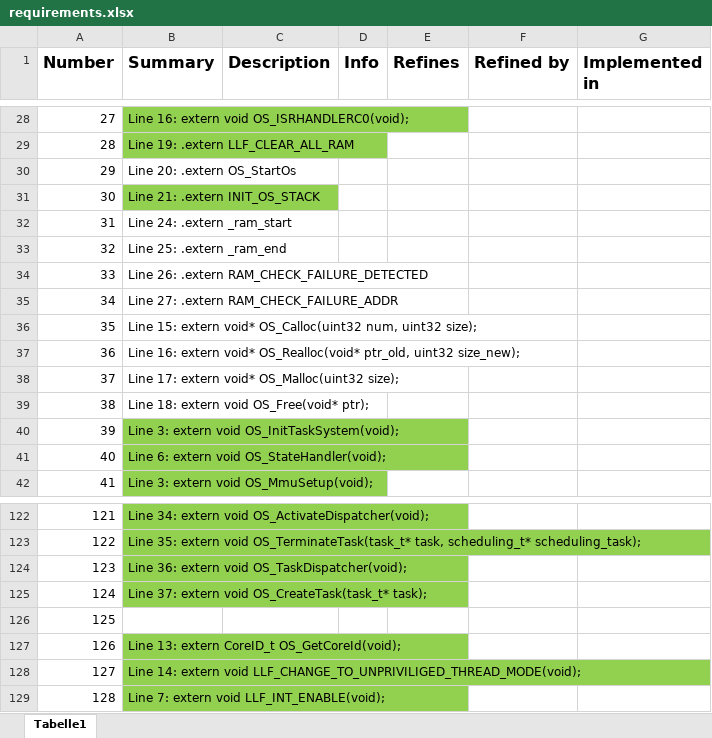
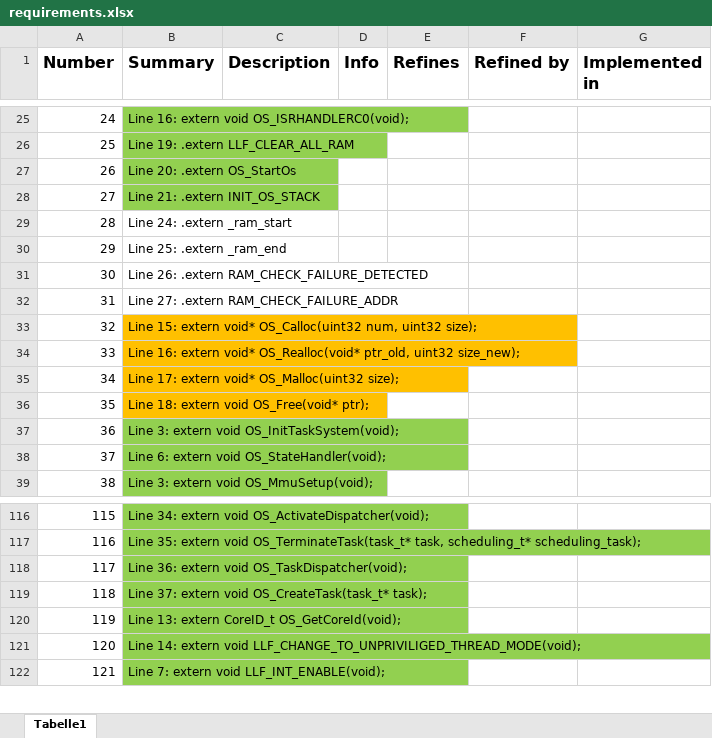
Before and after one commit to Volker85/OS, an Excel workbook: input/pm/requirements.xlsx, sheet Tabelle1, drawn as a sheet; only a part is shown, gaps mark what is left out; values as stored, in another font and other column widths than the file's, no borders; removed rows and columns are numbered as before the commit, all else as after; the diff covers the shown part only; the diff names each change by its address in the sheet, - before the commit and + after, or states it on an @@ line.

```diff
--- a/input/pm/requirements.xlsx (sheet Tabelle1)
+++ b/input/pm/requirements.xlsx (sheet Tabelle1)
@@ column A (Number) renumbered from row 18 down @@
-B27 fill: none
+B27 fill: #92D050
-B33:B36 fill: none
+B33:B36 fill: #FFC000
-row 126: 125
```
Also changed, not shown: 40 removed rows elsewhere in this sheet, 3 other files.
